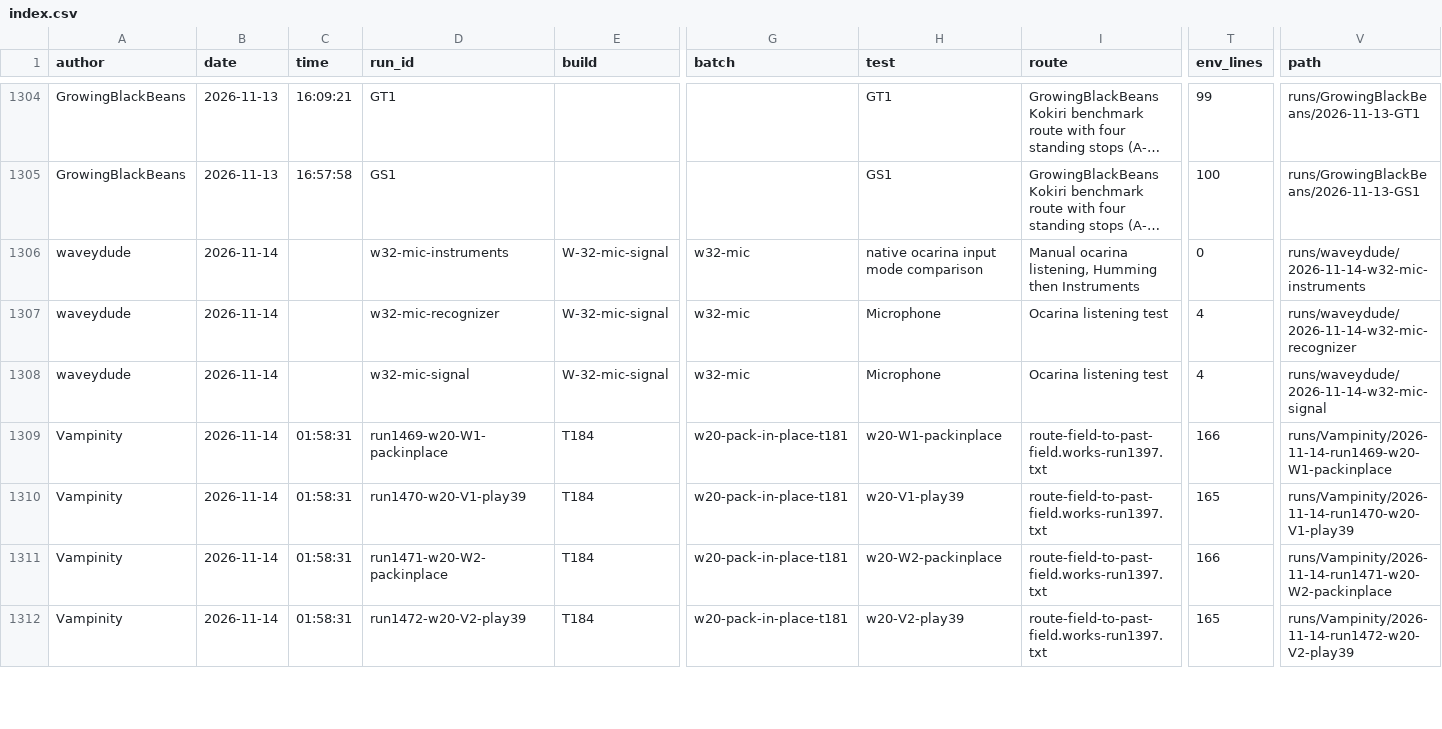
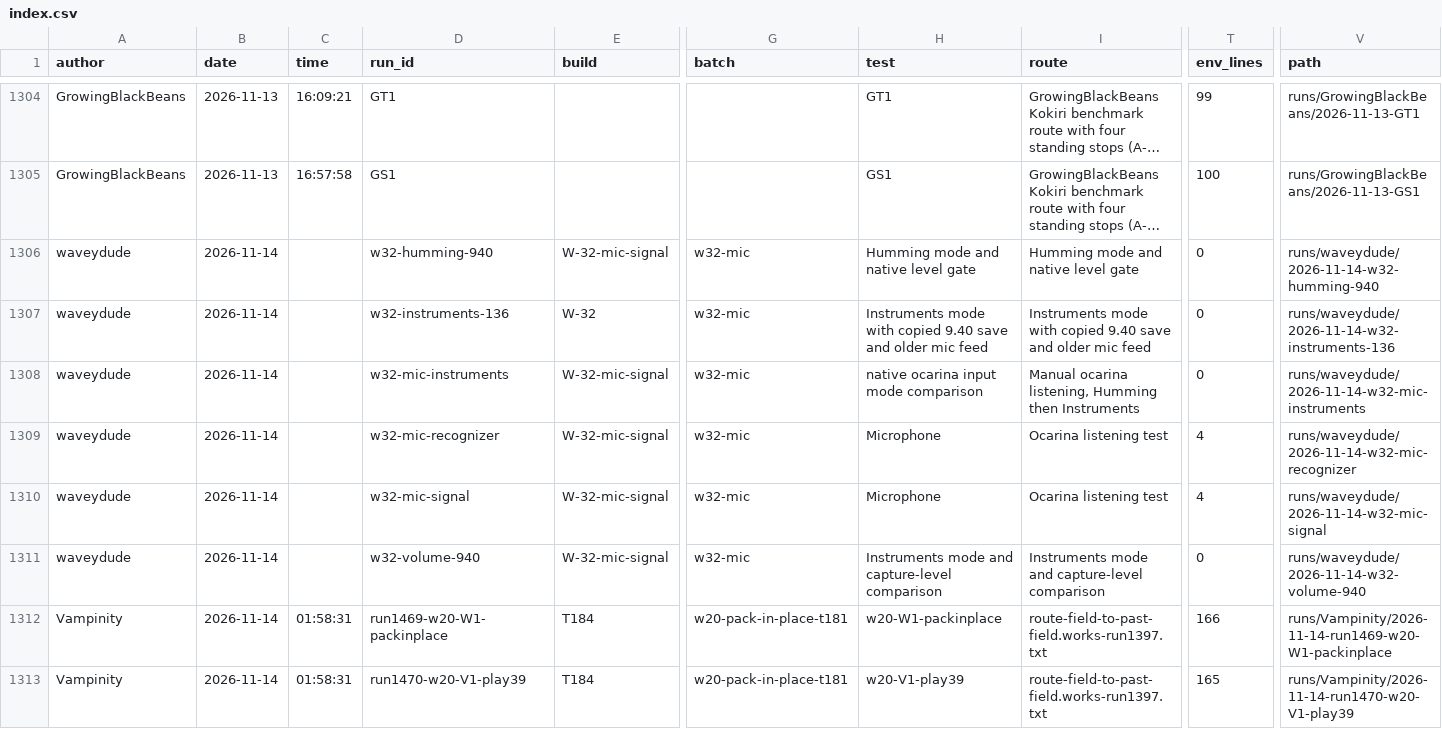
Before and after one commit to Vampinity/GreenHatBoy, a CSV file: index.csv, drawn as a sheet; only a part is shown, gaps mark what is left out; the shorter side is filled out with more unchanged rows; long unchanged cells end in …; rows hold the shown columns only; the diff names each change by its address in the sheet, - before the commit and + after, or states it on an @@ line.

Commit message:
Add 9.40 and 13.60 ocarina microphone comparisons

```diff
--- a/index.csv
+++ b/index.csv
+row 1306: waveydude | 2026-11-14 |  | w32-humming-940 | W-32-mic-signal | w32-mic | Humming mode and native level gate | Humming mode and native level gate | 0 | runs/waveydude/2026-11-14-w32-humming-940
+row 1307: waveydude | 2026-11-14 |  | w32-instruments-136 | W-32 | w32-mic | Instruments mode with copied 9.40 save and older mic feed | Instruments mode with copied 9.40 save and older mic feed | 0 | runs/waveydude/2026-11-14-w32-instruments-136
+row 1311: waveydude | 2026-11-14 |  | w32-volume-940 | W-32-mic-signal | w32-mic | Instruments mode and capture-level comparison | Instruments mode and capture-level comparison | 0 | runs/waveydude/2026-11-14-w32-volume-940
```
Also changed, not shown: 10 other files.
